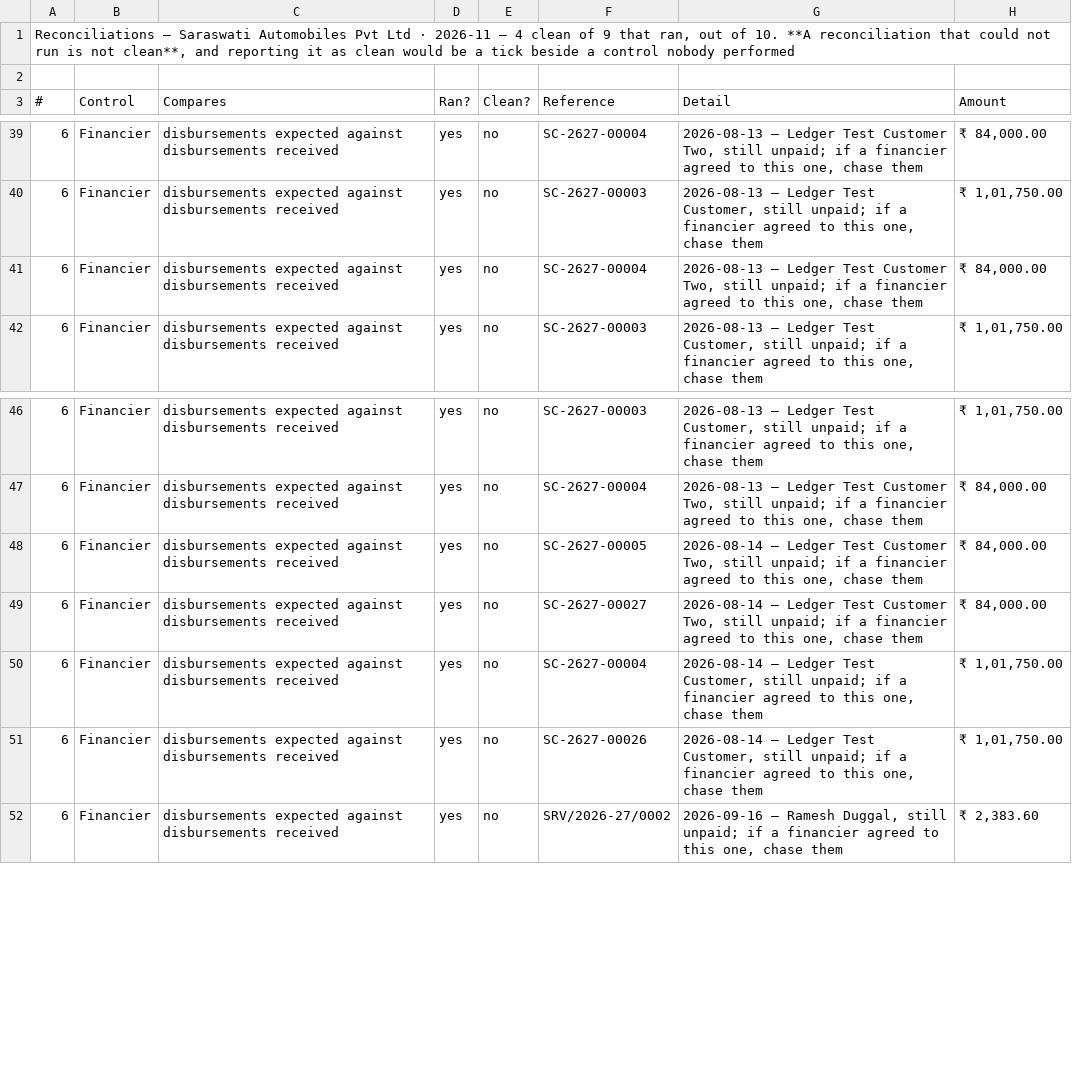
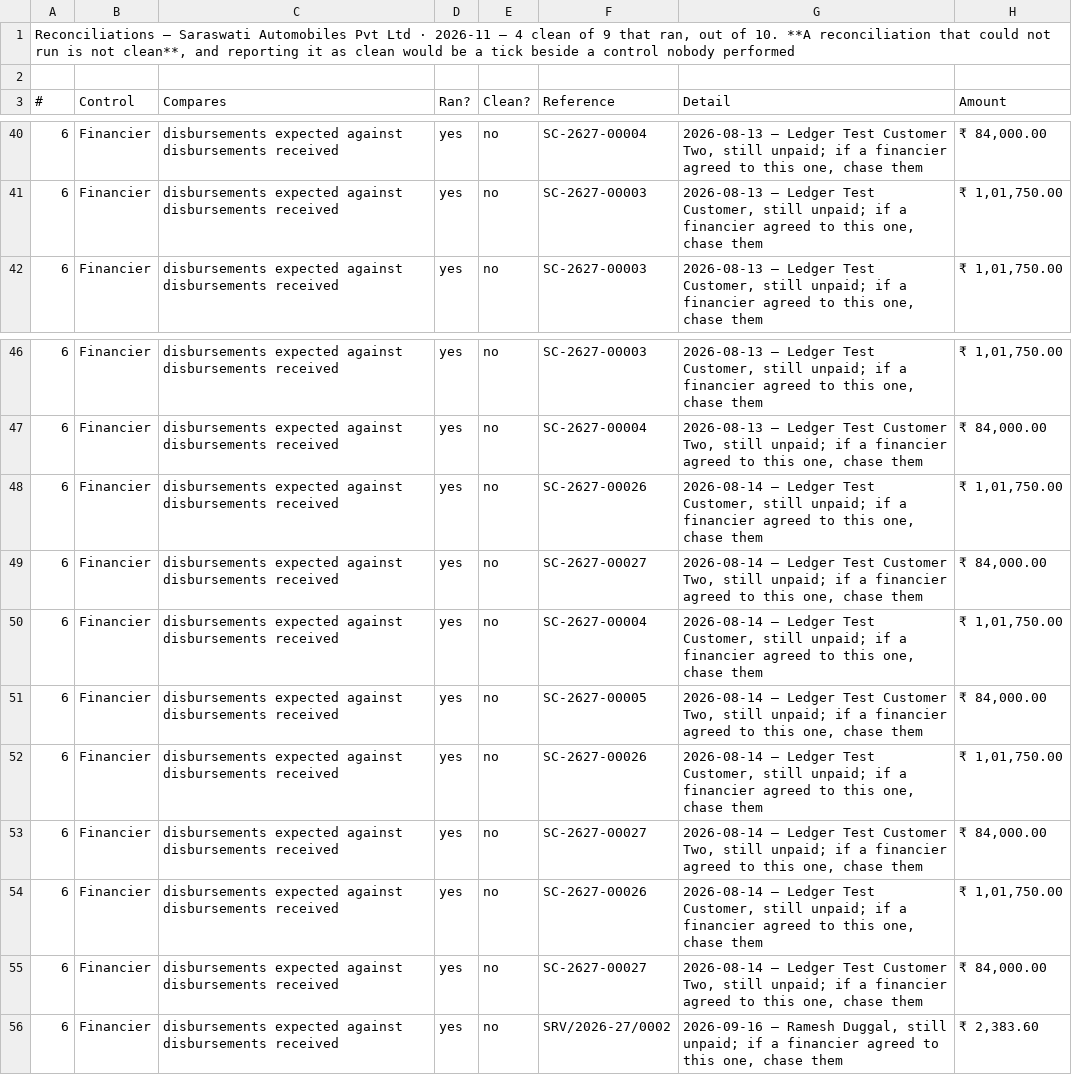
Before and after one commit to anirbansinha85-prog/Insur-Router, a CSV file: sample-reports/from-ddms/SARASWATI/12-reconciliations.csv, drawn as a sheet; only a part is shown, gaps mark what is left out; the diff covers the shown part only.

```diff
--- a/sample-reports/from-ddms/SARASWATI/12-reconciliations.csv
+++ b/sample-reports/from-ddms/SARASWATI/12-reconciliations.csv
@@ -40,3 +41,2 @@
 6,Financier,disbursements expected against disbursements received,yes,no,SC-2627-00003,"2026-08-13 — Ledger Test Customer, still unpaid; if a financier agreed to this one, chase them","₹ 1,01,750.00"
-6,Financier,disbursements expected against disbursements received,yes,no,SC-2627-00004,"2026-08-13 — Ledger Test Customer Two, still unpaid; if a financier agreed to this one, chase them","₹ 84,000.00"
 6,Financier,disbursements expected against disbursements received,yes,no,SC-2627-00003,"2026-08-13 — Ledger Test Customer, still unpaid; if a financier agreed to this one, chase them","₹ 1,01,750.00"
@@ -47,6 +47,10 @@
 6,Financier,disbursements expected against disbursements received,yes,no,SC-2627-00004,"2026-08-13 — Ledger Test Customer Two, still unpaid; if a financier agreed to this one, chase them","₹ 84,000.00"
-6,Financier,disbursements expected against disbursements received,yes,no,SC-2627-00005,"2026-08-14 — Ledger Test Customer Two, still unpaid; if a financier agreed to this one, chase them","₹ 84,000.00"
+6,Financier,disbursements expected against disbursements received,yes,no,SC-2627-00026,"2026-08-14 — Ledger Test Customer, still unpaid; if a financier agreed to this one, chase them","₹ 1,01,750.00"
 6,Financier,disbursements expected against disbursements received,yes,no,SC-2627-00027,"2026-08-14 — Ledger Test Customer Two, still unpaid; if a financier agreed to this one, chase them","₹ 84,000.00"
 6,Financier,disbursements expected against disbursements received,yes,no,SC-2627-00004,"2026-08-14 — Ledger Test Customer, still unpaid; if a financier agreed to this one, chase them","₹ 1,01,750.00"
+6,Financier,disbursements expected against disbursements received,yes,no,SC-2627-00005,"2026-08-14 — Ledger Test Customer Two, still unpaid; if a financier agreed to this one, chase them","₹ 84,000.00"
 6,Financier,disbursements expected against disbursements received,yes,no,SC-2627-00026,"2026-08-14 — Ledger Test Customer, still unpaid; if a financier agreed to this one, chase them","₹ 1,01,750.00"
+6,Financier,disbursements expected against disbursements received,yes,no,SC-2627-00027,"2026-08-14 — Ledger Test Customer Two, still unpaid; if a financier agreed to this one, chase them","₹ 84,000.00"
+6,Financier,disbursements expected against disbursements received,yes,no,SC-2627-00026,"2026-08-14 — Ledger Test Customer, still unpaid; if a financier agreed to this one, chase them","₹ 1,01,750.00"
+6,Financier,disbursements expected against disbursements received,yes,no,SC-2627-00027,"2026-08-14 — Ledger Test Customer Two, still unpaid; if a financier agreed to this one, chase them","₹ 84,000.00"
 6,Financier,disbursements expected against disbursements received,yes,no,SRV/2026-27/0002,"2026-09-16 — Ramesh Duggal, still unpaid; if a financier agreed to this one, chase them","₹ 2,383.60"
```
Also changed, not shown: 25 edited cells elsewhere in this file, sample-reports/from-ddms/DECCAN/11-voucher-numbering.csv, sample-reports/from-ddms/DECCAN/12-reconciliations.csv, 33 other files.
